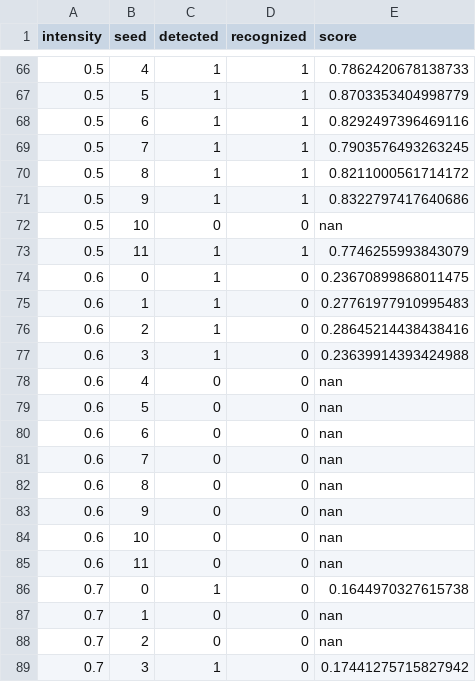
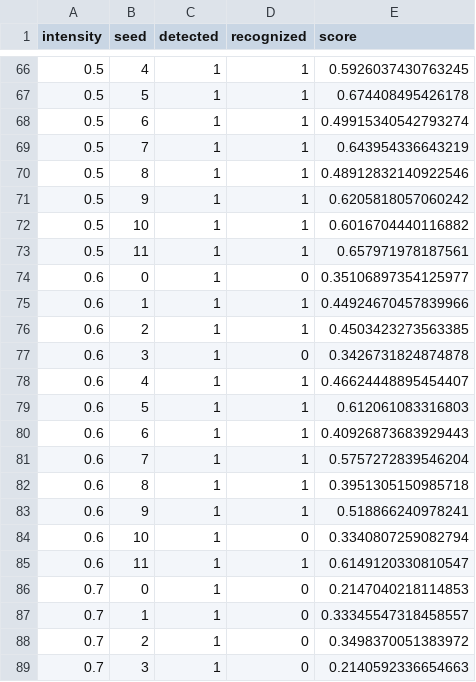
Before and after one commit to Omarkamsi/ir-glasses, a CSV file: software/example_outputs/results.csv, drawn as a sheet; only a part is shown, gaps mark what is left out; the diff covers the shown part only.

```diff
--- a/software/example_outputs/results.csv
+++ b/software/example_outputs/results.csv
@@ -66,24 +66,24 @@ intensity,seed,detected,recognized,score
-0.5,4,1,1,0.7862420678138733
-0.5,5,1,1,0.8703353404998779
-0.5,6,1,1,0.8292497396469116
-0.5,7,1,1,0.7903576493263245
-0.5,8,1,1,0.8211000561714172
-0.5,9,1,1,0.8322797417640686
-0.5,10,0,0,nan
-0.5,11,1,1,0.7746255993843079
-0.6,0,1,0,0.23670899868011475
-0.6,1,1,0,0.27761977910995483
-0.6,2,1,0,0.28645214438438416
-0.6,3,1,0,0.23639914393424988
-0.6,4,0,0,nan
-0.6,5,0,0,nan
-0.6,6,0,0,nan
-0.6,7,0,0,nan
-0.6,8,0,0,nan
-0.6,9,0,0,nan
-0.6,10,0,0,nan
-0.6,11,0,0,nan
-0.7,0,1,0,0.1644970327615738
-0.7,1,0,0,nan
-0.7,2,0,0,nan
-0.7,3,1,0,0.17441275715827942
+0.5,4,1,1,0.5926037430763245
+0.5,5,1,1,0.674408495426178
+0.5,6,1,1,0.49915340542793274
+0.5,7,1,1,0.643954336643219
+0.5,8,1,1,0.48912832140922546
+0.5,9,1,1,0.6205818057060242
+0.5,10,1,1,0.6016704440116882
+0.5,11,1,1,0.657971978187561
+0.6,0,1,0,0.35106897354125977
+0.6,1,1,1,0.44924670457839966
+0.6,2,1,1,0.4503423273563385
+0.6,3,1,0,0.3426731824874878
+0.6,4,1,1,0.46624448895454407
+0.6,5,1,1,0.612061083316803
+0.6,6,1,1,0.40926873683929443
+0.6,7,1,1,0.5757272839546204
+0.6,8,1,1,0.3951305150985718
+0.6,9,1,1,0.518866240978241
+0.6,10,1,0,0.3340807259082794
+0.6,11,1,1,0.6149120330810547
+0.7,0,1,0,0.2147040218114853
+0.7,1,1,0,0.33345547318458557
+0.7,2,1,0,0.3498370051383972
+0.7,3,1,0,0.2140592336654663
```
Also changed, not shown: 87 edited cells elsewhere in this file, 3 other files.
